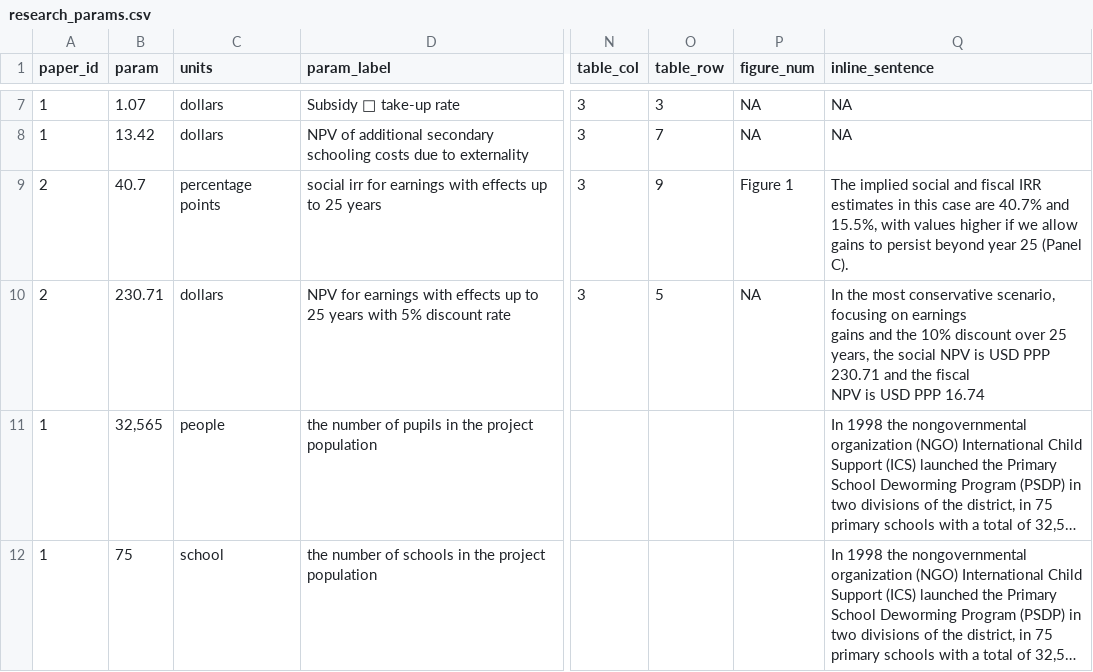
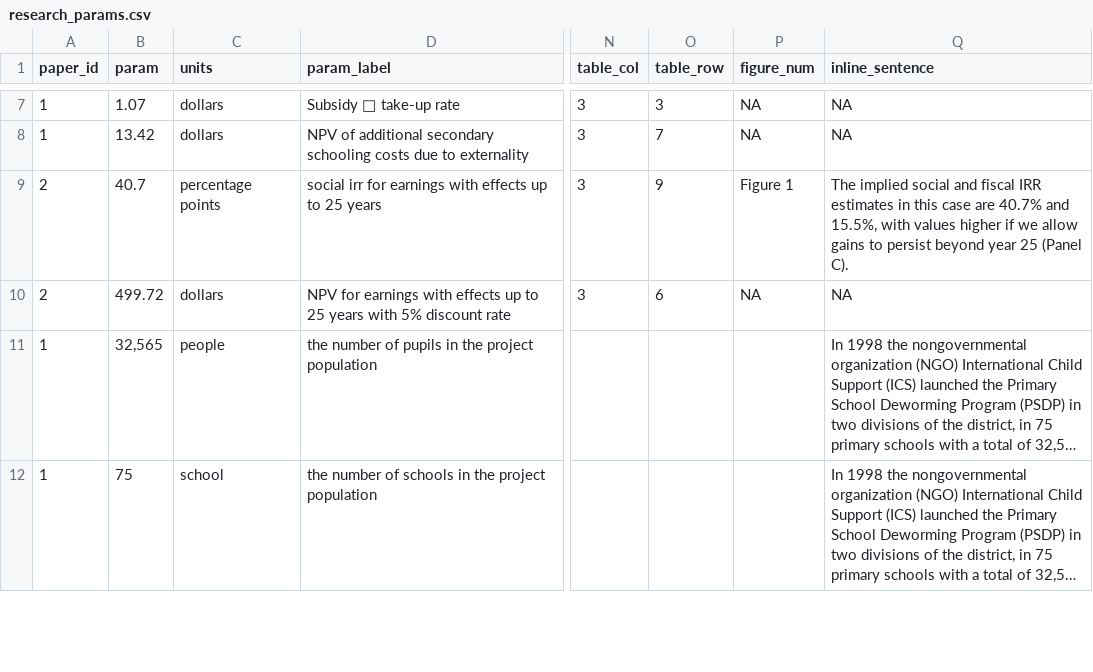
Before and after one commit to BITSS-OPA/opa-deworming, a CSV file: rawdata/research/research_params.csv, drawn as a sheet; only a part is shown, gaps mark what is left out; long unchanged cells end in …; ↵ is a line break in a cell; the diff names each change by its address in the sheet, - before the commit and + after, or states it on an @@ line.

Commit message:
Returned discounting rate into 5% for Hamory with explanation

```diff
--- a/rawdata/research/research_params.csv
+++ b/rawdata/research/research_params.csv
-B10 (param): 230.71
+B10 (param): 499.72
-O10 (table_row): 5
+O10 (table_row): 6
-Q10 (inline_sentence): In the most conservative scenario, focusing on earnings ↵ gains and the 10% discount over 25 years, the social NPV is USD PPP 230.71 and the fiscal ↵ NPV is USD PPP 16.74
+Q10 (inline_sentence): NA
```
Also changed, not shown: 4 other files.
